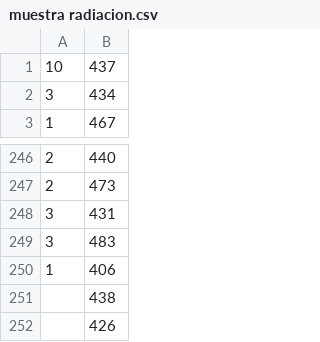
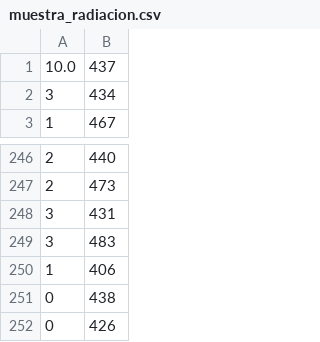
Before and after one commit to DiegoChew/LabRedDat, a CSV file: Practicas/Practica_3/muestra_radiacion.csv (was Practicas/Practica_3/muestra radiacion.csv), drawn as a sheet; only a part is shown, gaps mark what is left out.

```diff
--- a/Practicas/Practica_3/muestra radiacion.csv
+++ b/Practicas/Practica_3/muestra_radiacion.csv
@@ -1,2 +1,2 @@
-10,437
+10.0,437
 3,434
@@ -250,3 +250,3 @@
 1,406
-,438
-,426
+0,438
+0,426
```
Also changed, not shown: 15 other files.
